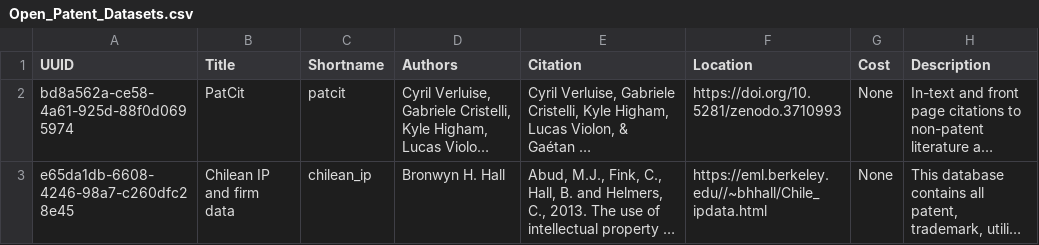
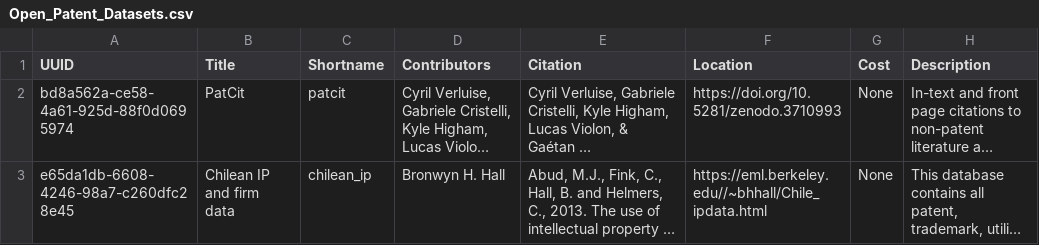
Before and after one commit to Innovation-Information-Initiative/Open-Innovation-Dataset-Index, a CSV file: index_archive/Open_Patent_Datasets.csv, drawn as a sheet; only a part is shown; long unchanged cells end in …; the diff names each change by its address in the sheet, - before the commit and + after, or states it on an @@ line.

```diff
--- a/index_archive/Open_Patent_Datasets.csv
+++ b/index_archive/Open_Patent_Datasets.csv
-D1: Authors
+D1: Contributors
```
Also changed, not shown: 6 other files.
